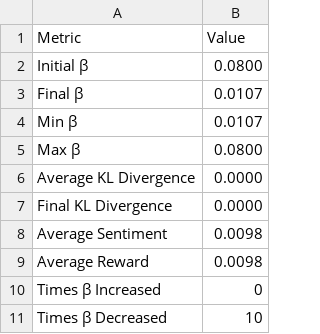
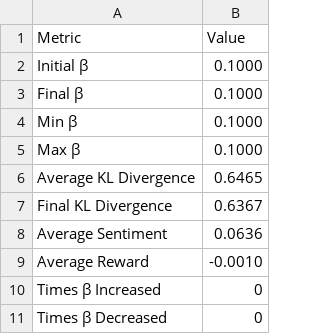
Before and after one commit to delanaryan/RLHF-kl, a CSV file: experiments/results/adaptive_beta/adaptive_summary_statistics.csv, drawn as a sheet.

```diff
--- a/experiments/results/adaptive_beta/adaptive_summary_statistics.csv
+++ b/experiments/results/adaptive_beta/adaptive_summary_statistics.csv
@@ -1,11 +1,11 @@
 Metric,Value
-Initial β,0.0800
-Final β,0.0107
-Min β,0.0107
-Max β,0.0800
-Average KL Divergence,0.0000
-Final KL Divergence,0.0000
-Average Sentiment,0.0098
-Average Reward,0.0098
+Initial β,0.1000
+Final β,0.1000
+Min β,0.1000
+Max β,0.1000
+Average KL Divergence,0.6465
+Final KL Divergence,0.6367
+Average Sentiment,0.0636
+Average Reward,-0.0010
 Times β Increased,0
-Times β Decreased,10
+Times β Decreased,0
```
Also changed, not shown: experiments/results/adaptive_beta/adaptive_optimization_history.csv, 2 other files.
